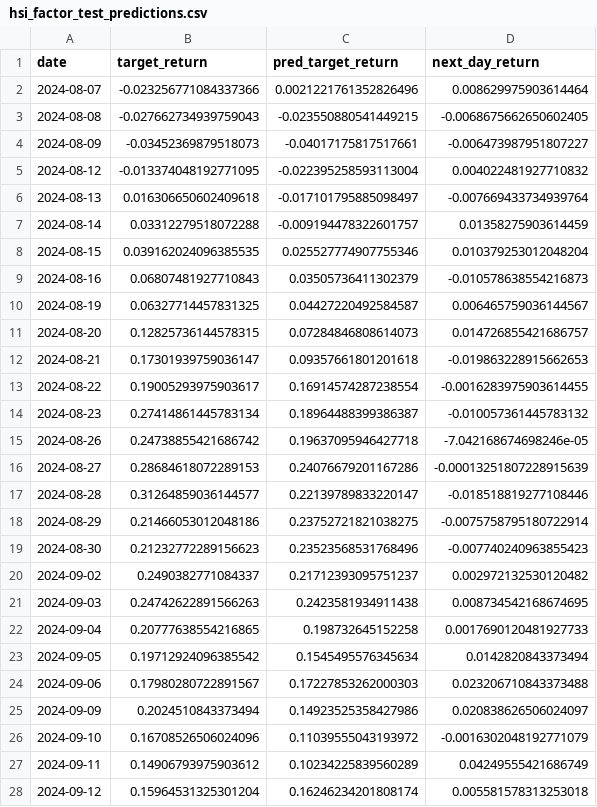
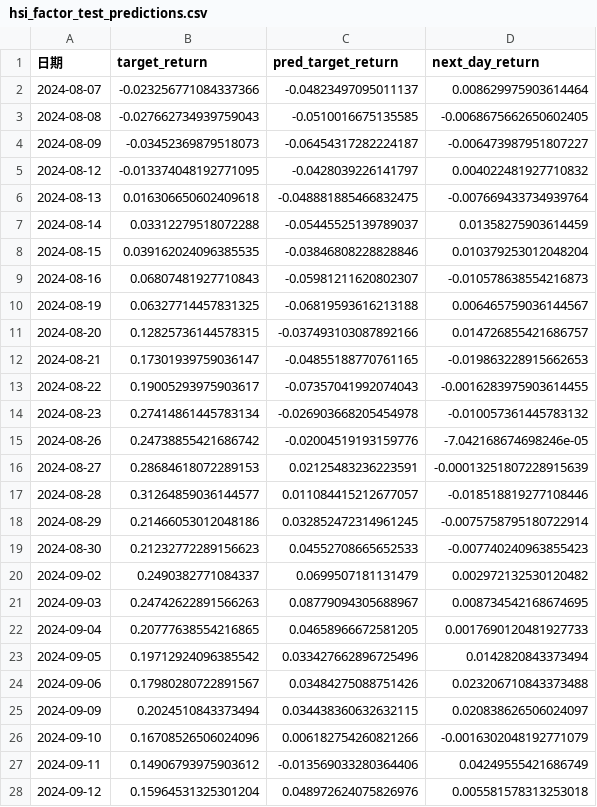
Before and after one commit to calcury/factor_momentum_tactical_model, a CSV file: result/task2/prediction_result_hsi/hsi_factor_test_predictions.csv, drawn as a sheet; only a part is shown; the diff covers the shown part only.

```diff
--- a/result/task2/prediction_result_hsi/hsi_factor_test_predictions.csv
+++ b/result/task2/prediction_result_hsi/hsi_factor_test_predictions.csv
@@ -1,28 +1,28 @@
-date,target_return,pred_target_return,next_day_return
-2024-08-07,-0.023256771084337366,0.0021221761352826496,0.008629975903614464
-2024-08-08,-0.027662734939759043,-0.023550880541449215,-0.0068675662650602405
-2024-08-09,-0.03452369879518073,-0.04017175817517661,-0.006473987951807227
-2024-08-12,-0.013374048192771095,-0.022395258593113004,0.004022481927710832
-2024-08-13,0.016306650602409618,-0.017101795885098497,-0.007669433734939764
-2024-08-14,0.03312279518072288,-0.009194478322601757,0.01358275903614459
-2024-08-15,0.039162024096385535,0.025527774907755346,0.010379253012048204
-2024-08-16,0.06807481927710843,0.03505736411302379,-0.010578638554216873
-2024-08-19,0.06327714457831325,0.04427220492584587,0.006465759036144567
-2024-08-20,0.12825736144578315,0.07284846808614073,0.014726855421686757
-2024-08-21,0.17301939759036147,0.09357661801201618,-0.019863228915662653
-2024-08-22,0.19005293975903617,0.16914574287238554,-0.0016283975903614455
-2024-08-23,0.27414861445783134,0.18964488399386387,-0.010057361445783132
-2024-08-26,0.24738855421686742,0.19637095946427718,-7.042168674698246e-05
-2024-08-27,0.28684618072289153,0.24076679201167286,-0.00013251807228915639
-2024-08-28,0.31264859036144577,0.22139789833220147,-0.018518819277108446
-2024-08-29,0.21466053012048186,0.23752721821038275,-0.0075758795180722914
-2024-08-30,0.21232772289156623,0.23523568531768496,-0.007740240963855423
-2024-09-02,0.2490382771084337,0.21712393095751237,0.002972132530120482
-2024-09-03,0.24742622891566263,0.2423581934911438,0.008734542168674695
-2024-09-04,0.20777638554216865,0.198732645152258,0.0017690120481927733
-2024-09-05,0.19712924096385542,0.1545495576345634,0.0142820843373494
-2024-09-06,0.17980280722891567,0.17227853262000303,0.023206710843373488
-2024-09-09,0.2024510843373494,0.14923525358427986,0.020838626506024097
-2024-09-10,0.16708526506024096,0.11039555043193972,-0.0016302048192771079
-2024-09-11,0.14906793975903612,0.10234225839560289,0.04249555421686749
-2024-09-12,0.15964531325301204,0.16246234201808174,0.005581578313253018
+日期,target_return,pred_target_return,next_day_return
+2024-08-07,-0.023256771084337366,-0.04823497095011137,0.008629975903614464
+2024-08-08,-0.027662734939759043,-0.0510016675135585,-0.0068675662650602405
+2024-08-09,-0.03452369879518073,-0.06454317282224187,-0.006473987951807227
+2024-08-12,-0.013374048192771095,-0.0428039226141797,0.004022481927710832
+2024-08-13,0.016306650602409618,-0.048881885466832475,-0.007669433734939764
+2024-08-14,0.03312279518072288,-0.05445525139789037,0.01358275903614459
+2024-08-15,0.039162024096385535,-0.03846808228828846,0.010379253012048204
+2024-08-16,0.06807481927710843,-0.05981211620802307,-0.010578638554216873
+2024-08-19,0.06327714457831325,-0.06819593616213188,0.006465759036144567
+2024-08-20,0.12825736144578315,-0.037493103087892166,0.014726855421686757
+2024-08-21,0.17301939759036147,-0.04855188770761165,-0.019863228915662653
+2024-08-22,0.19005293975903617,-0.07357041992074043,-0.0016283975903614455
+2024-08-23,0.27414861445783134,-0.026903668205454978,-0.010057361445783132
+2024-08-26,0.24738855421686742,-0.02004519193159776,-7.042168674698246e-05
+2024-08-27,0.28684618072289153,0.02125483236223591,-0.00013251807228915639
+2024-08-28,0.31264859036144577,0.011084415212677057,-0.018518819277108446
+2024-08-29,0.21466053012048186,0.032852472314961245,-0.0075758795180722914
+2024-08-30,0.21232772289156623,0.04552708665652533,-0.007740240963855423
+2024-09-02,0.2490382771084337,0.0699507181131479,0.002972132530120482
+2024-09-03,0.24742622891566263,0.08779094305688967,0.008734542168674695
+2024-09-04,0.20777638554216865,0.04658966672581205,0.0017690120481927733
+2024-09-05,0.19712924096385542,0.033427662896725496,0.0142820843373494
+2024-09-06,0.17980280722891567,0.03484275088751426,0.023206710843373488
+2024-09-09,0.2024510843373494,0.034438360632632115,0.020838626506024097
+2024-09-10,0.16708526506024096,0.006182754260821266,-0.0016302048192771079
+2024-09-11,0.14906793975903612,-0.013569033280364406,0.04249555421686749
+2024-09-12,0.15964531325301204,0.048972624075826976,0.005581578313253018
```
Also changed, not shown: 19 added rows and 2 edited cells elsewhere in this file, result/task2/prediction_result_sp100/sp100_factor_test_predictions.csv, result/task3/rolling_summary.csv, 15 other files.
